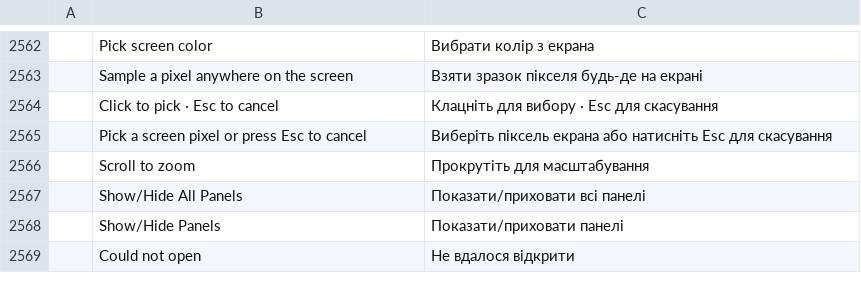
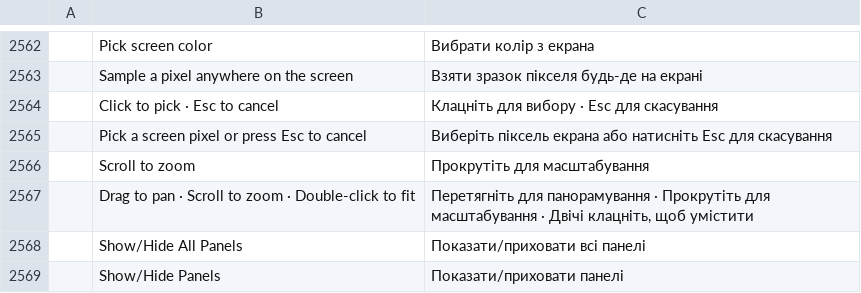
Before and after one commit to 00xJS/photocraft, a TSV file: crates/ui-egui/src/i18n/uk.tsv, drawn as a sheet; only a part is shown, gaps mark what is left out; the shorter side is filled out with more unchanged rows; the diff names each change by its address in the sheet, - before the commit and + after, or states it on an @@ line.

```diff
--- a/crates/ui-egui/src/i18n/uk.tsv
+++ b/crates/ui-egui/src/i18n/uk.tsv
+row 2567:  | Drag to pan · Scroll to zoom · Double-click to fit | Перетягніть для панорамування · Прокрутіть для масштабування · Двічі клацніть, щоб умістити
```
Also changed, not shown: crates/ui-egui/src/i18n/el.tsv, crates/ui-egui/src/i18n/ja.tsv, 24 other files.
